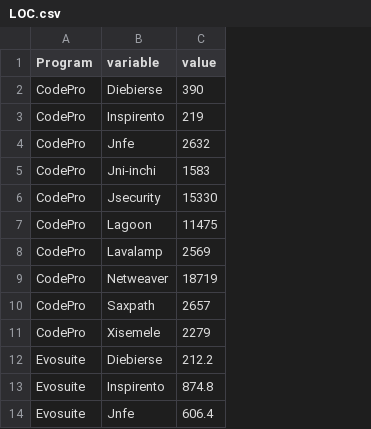
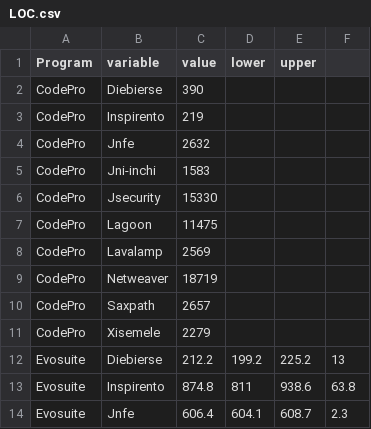
Before and after one commit to jakepetrovic/Jesh_Jacob_QualityOfTestsPaper, a CSV file: RGraphs/LOC.csv, drawn as a sheet; only a part is shown; the diff names each change by its address in the sheet, - before the commit and + after, or states it on an @@ line.

```diff
--- a/RGraphs/LOC.csv
+++ b/RGraphs/LOC.csv
+column D (lower), rows 12-14: 199.2 | 811 | 604.1
+column E (upper), rows 12-14: 225.2 | 938.6 | 608.7
+column F, rows 12-14: 13 | 63.8 | 2.3
```
Also changed, not shown: RGraphs/TestCasesGenerated.csv, 6 other files.
